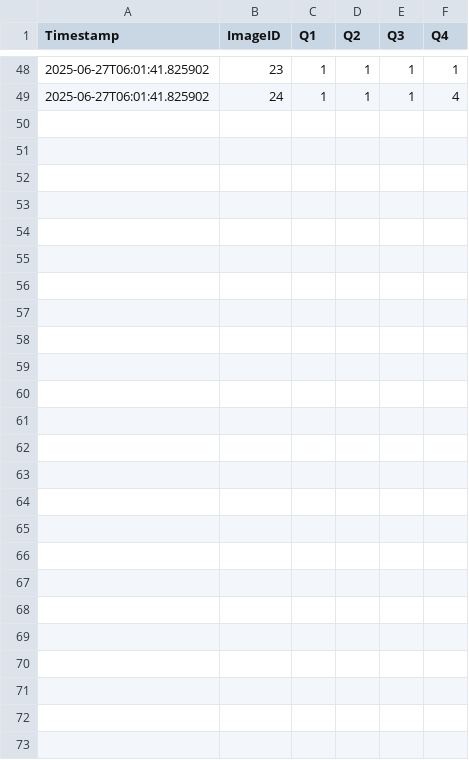
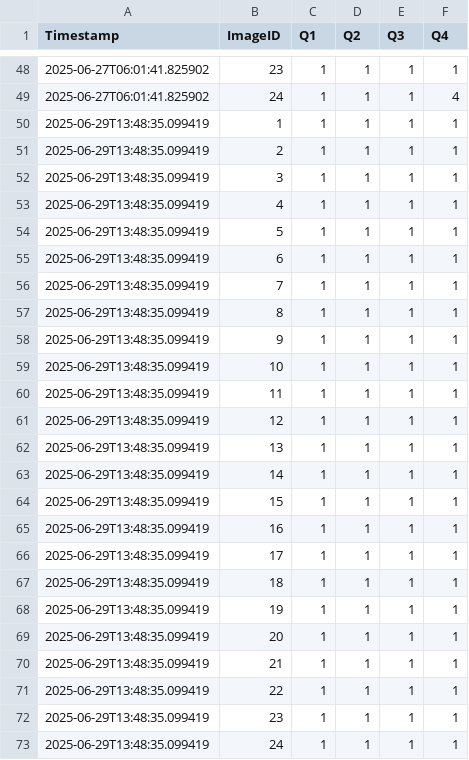
Before and after one commit to Zhilan-leo/IL-photography-data, a CSV file: ratings.csv, drawn as a sheet; only a part is shown, gaps mark what is left out; the diff names each change by its address in the sheet, - before the commit and + after, or states it on an @@ line.

Commit message:
Update ratings.csv backup

```diff
--- a/ratings.csv
+++ b/ratings.csv
+row 50: 2025-06-29T13:48:35.099419 | 1 | 1 | 1 | 1 | 1
+row 51: 2025-06-29T13:48:35.099419 | 2 | 1 | 1 | 1 | 1
+row 52: 2025-06-29T13:48:35.099419 | 3 | 1 | 1 | 1 | 1
+row 53: 2025-06-29T13:48:35.099419 | 4 | 1 | 1 | 1 | 1
+row 54: 2025-06-29T13:48:35.099419 | 5 | 1 | 1 | 1 | 1
+row 55: 2025-06-29T13:48:35.099419 | 6 | 1 | 1 | 1 | 1
+row 56: 2025-06-29T13:48:35.099419 | 7 | 1 | 1 | 1 | 1
+row 57: 2025-06-29T13:48:35.099419 | 8 | 1 | 1 | 1 | 1
+row 58: 2025-06-29T13:48:35.099419 | 9 | 1 | 1 | 1 | 1
+row 59: 2025-06-29T13:48:35.099419 | 10 | 1 | 1 | 1 | 1
+row 60: 2025-06-29T13:48:35.099419 | 11 | 1 | 1 | 1 | 1
+row 61: 2025-06-29T13:48:35.099419 | 12 | 1 | 1 | 1 | 1
+row 62: 2025-06-29T13:48:35.099419 | 13 | 1 | 1 | 1 | 1
+row 63: 2025-06-29T13:48:35.099419 | 14 | 1 | 1 | 1 | 1
+row 64: 2025-06-29T13:48:35.099419 | 15 | 1 | 1 | 1 | 1
+row 65: 2025-06-29T13:48:35.099419 | 16 | 1 | 1 | 1 | 1
+row 66: 2025-06-29T13:48:35.099419 | 17 | 1 | 1 | 1 | 1
+row 67: 2025-06-29T13:48:35.099419 | 18 | 1 | 1 | 1 | 1
+row 68: 2025-06-29T13:48:35.099419 | 19 | 1 | 1 | 1 | 1
+row 69: 2025-06-29T13:48:35.099419 | 20 | 1 | 1 | 1 | 1
+row 70: 2025-06-29T13:48:35.099419 | 21 | 1 | 1 | 1 | 1
+row 71: 2025-06-29T13:48:35.099419 | 22 | 1 | 1 | 1 | 1
+row 72: 2025-06-29T13:48:35.099419 | 23 | 1 | 1 | 1 | 1
+row 73: 2025-06-29T13:48:35.099419 | 24 | 1 | 1 | 1 | 1
```
